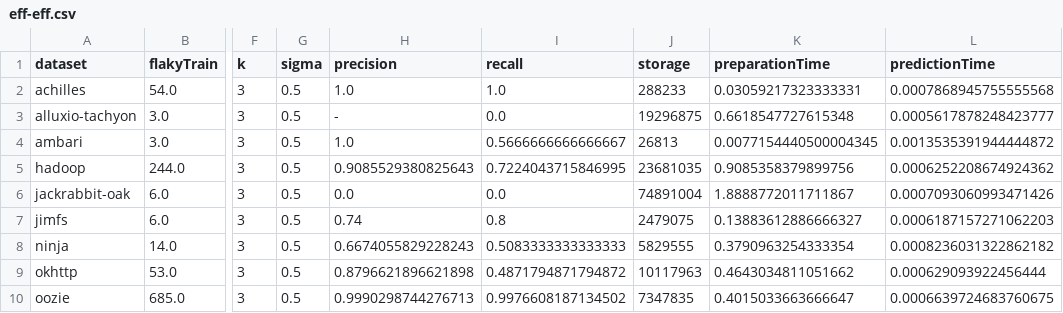
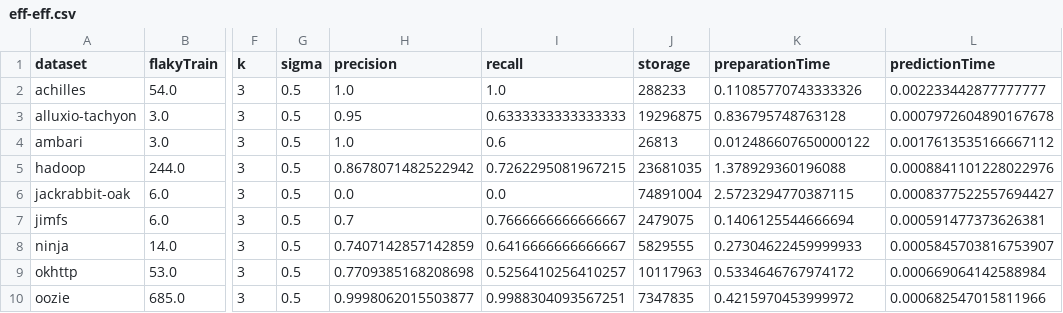
Before and after one commit to FlakinessStaticDetection/FLAST, a CSV file: results/eff-eff.csv, drawn as a sheet; only a part is shown, gaps mark what is left out; the diff covers the shown part only; the diff names each change by its address in the sheet, - before the commit and + after, or states it on an @@ line.

Commit message:
Add files via upload

```diff
--- a/results/eff-eff.csv
+++ b/results/eff-eff.csv
-K2 (preparationTime): 0.03059217323333331
+K2 (preparationTime): 0.11085770743333326
-L2 (predictionTime): 0.0007868945755555568
+L2 (predictionTime): 0.002233442877777777
-H3 (precision): -
+H3 (precision): 0.95
-I3 (recall): 0.0
+I3 (recall): 0.6333333333333333
-K3 (preparationTime): 0.6618547727615348
+K3 (preparationTime): 0.836795748763128
-L3 (predictionTime): 0.0005617878248423777
+L3 (predictionTime): 0.0007972604890167678
-I4 (recall): 0.5666666666666667
+I4 (recall): 0.6
-K4 (preparationTime): 0.0077154440500004345
+K4 (preparationTime): 0.012486607650000122
-L4 (predictionTime): 0.0013535391944444872
+L4 (predictionTime): 0.0017613535166667112
-H5 (precision): 0.9085529380825643
+H5 (precision): 0.8678071482522942
-I5 (recall): 0.7224043715846995
+I5 (recall): 0.7262295081967215
-K5 (preparationTime): 0.9085358379899756
+K5 (preparationTime): 1.378929360196088
-L5 (predictionTime): 0.0006252208674924362
+L5 (predictionTime): 0.0008841101228022976
-K6 (preparationTime): 1.8888772011711867
+K6 (preparationTime): 2.5723294770387115
-L6 (predictionTime): 0.0007093060993471426
+L6 (predictionTime): 0.0008377522557694427
-H7 (precision): 0.74
+H7 (precision): 0.7
-I7 (recall): 0.8
+I7 (recall): 0.7666666666666667
-K7 (preparationTime): 0.13883612886666327
+K7 (preparationTime): 0.1406125544666694
-L7 (predictionTime): 0.0006187157271062203
+L7 (predictionTime): 0.000591477373626381
-H8 (precision): 0.6674055829228243
+H8 (precision): 0.7407142857142859
-I8 (recall): 0.5083333333333333
+I8 (recall): 0.6416666666666667
-K8 (preparationTime): 0.3790963254333354
+K8 (preparationTime): 0.27304622459999933
-L8 (predictionTime): 0.0008236031322862182
+L8 (predictionTime): 0.0005845703816753907
-H9 (precision): 0.8796621896621898
+H9 (precision): 0.7709385168208698
-I9 (recall): 0.4871794871794872
+I9 (recall): 0.5256410256410257
-K9 (preparationTime): 0.4643034811051662
+K9 (preparationTime): 0.5334646767974172
-L9 (predictionTime): 0.000629093922456444
+L9 (predictionTime): 0.000669064142588984
-H10 (precision): 0.9990298744276713
+H10 (precision): 0.9998062015503877
-I10 (recall): 0.9976608187134502
+I10 (recall): 0.9988304093567251
-K10 (preparationTime): 0.4015033663666647
+K10 (preparationTime): 0.4215970453999972
-L10 (predictionTime): 0.0006639724683760675
+L10 (predictionTime): 0.000682547015811966
```
Also changed, not shown: 133 edited cells elsewhere in this file.
